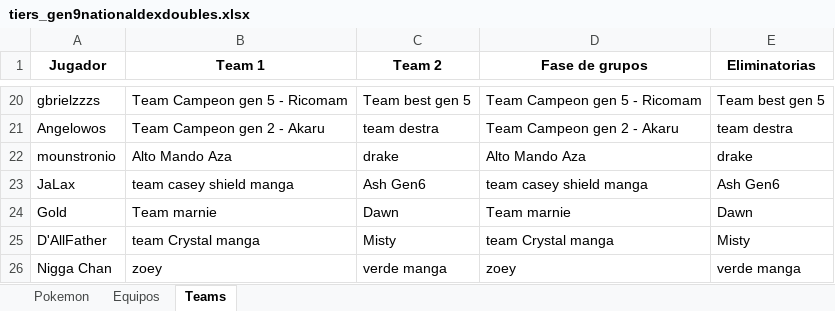
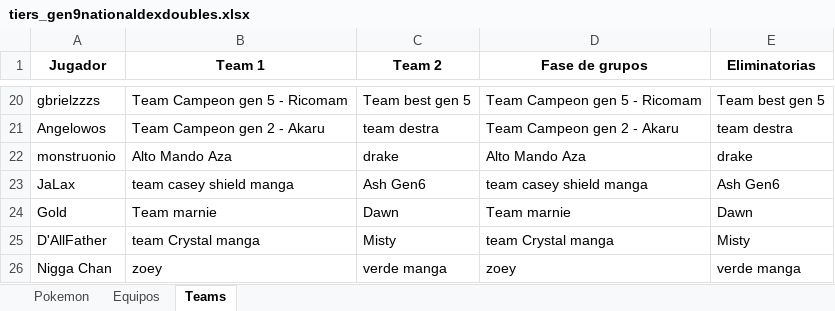
Before and after one commit to carlosacp526/dashboard-torneos-pokemon, an Excel workbook: tiers_gen9nationaldexdoubles.xlsx, sheet Teams, drawn as a sheet; only a part is shown, gaps mark what is left out; values as stored, in another font and other column widths than the file's, no borders; the diff names each change by its address in the sheet, - before the commit and + after, or states it on an @@ line.

```diff
--- a/tiers_gen9nationaldexdoubles.xlsx (sheet Teams)
+++ b/tiers_gen9nationaldexdoubles.xlsx (sheet Teams)
-A22 (Jugador): mounstronio
+A22 (Jugador): monstruonio
```
Also changed, not shown: 1 other file.
